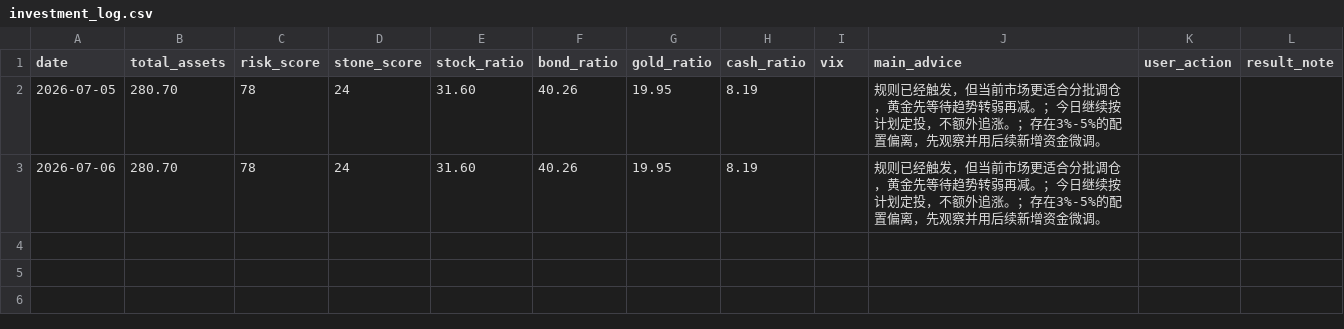
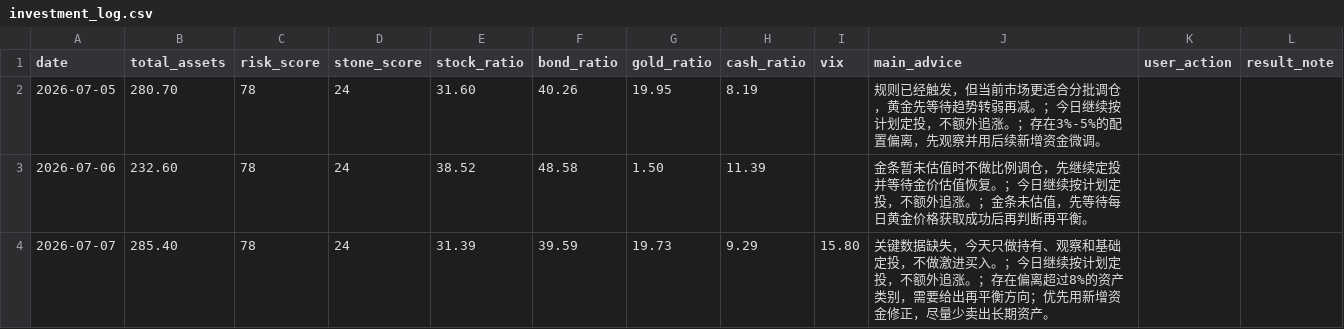
Before and after one commit to shitou3263063-pixel/stone-ai-investment-manager, a CSV file: data/investment_log.csv, drawn as a sheet.

Commit message:
Update Stone AI email notification and data-driven radar

```diff
--- a/data/investment_log.csv
+++ b/data/investment_log.csv
@@ -2,2 +2,3 @@
 2026-07-05,280.70,78,24,31.60,40.26,19.95,8.19,,规则已经触发，但当前市场更适合分批调仓，黄金先等待趋势转弱再减。；今日继续按计划定投，不额外追涨。；存在3%-5%的配置偏离，先观察并用后续新增资金微调。,,
-2026-07-06,280.70,78,24,31.60,40.26,19.95,8.19,,规则已经触发，但当前市场更适合分批调仓，黄金先等待趋势转弱再减。；今日继续按计划定投，不额外追涨。；存在3%-5%的配置偏离，先观察并用后续新增资金微调。,,
+2026-07-06,232.60,78,24,38.52,48.58,1.50,11.39,,金条暂未估值时不做比例调仓，先继续定投并等待金价估值恢复。；今日继续按计划定投，不额外追涨。；金条未估值，先等待每日黄金价格获取成功后再判断再平衡。,,
+2026-07-07,285.40,78,24,31.39,39.59,19.73,9.29,15.80,关键数据缺失，今天只做持有、观察和基础定投，不做激进买入。；今日继续按计划定投，不额外追涨。；存在偏离超过8%的资产类别，需要给出再平衡方向；优先用新增资金修正，尽量少卖出长期资产。,,
```
Also changed, not shown: data/portfolio.csv, 26 other files.
